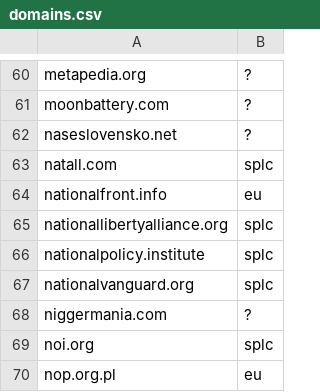
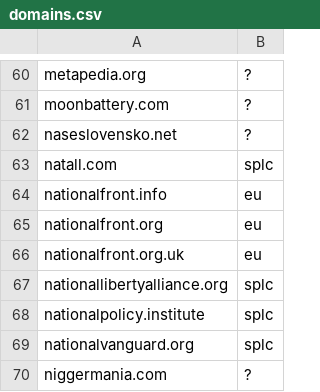
Before and after one commit to frewsxcv/who-hosts-hate, a CSV file: domains.csv, drawn as a sheet; only a part is shown, gaps mark what is left out; the shorter side is filled out with more unchanged rows.

Commit message:
add two new national front domains

```diff
--- a/domains.csv
+++ b/domains.csv
@@ -64,2 +64,4 @@ natall.com,splc
 nationalfront.info,eu
+nationalfront.org,eu
+nationalfront.org.uk,eu
 nationallibertyalliance.org,splc
```
